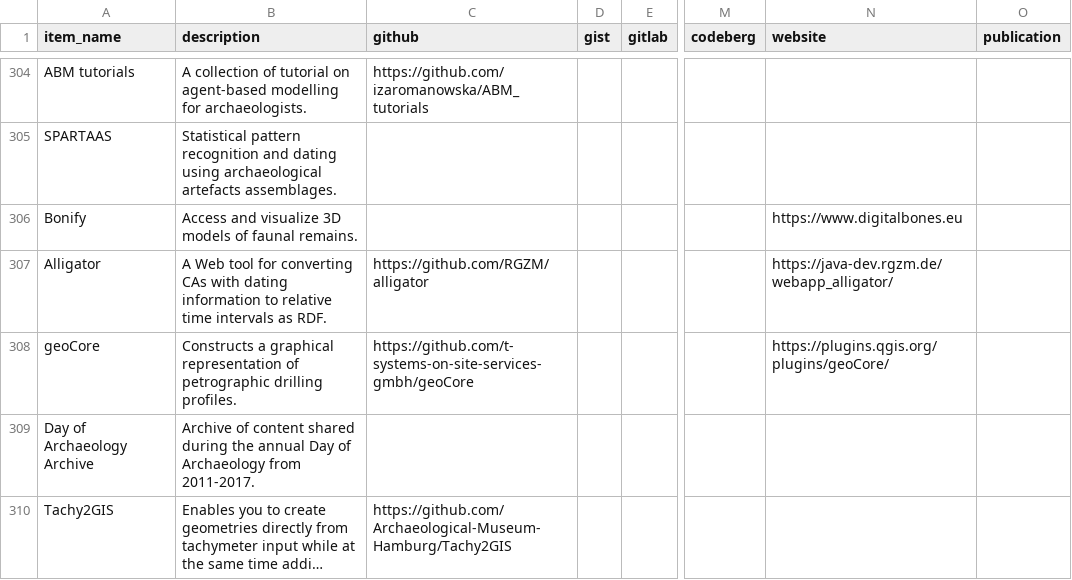
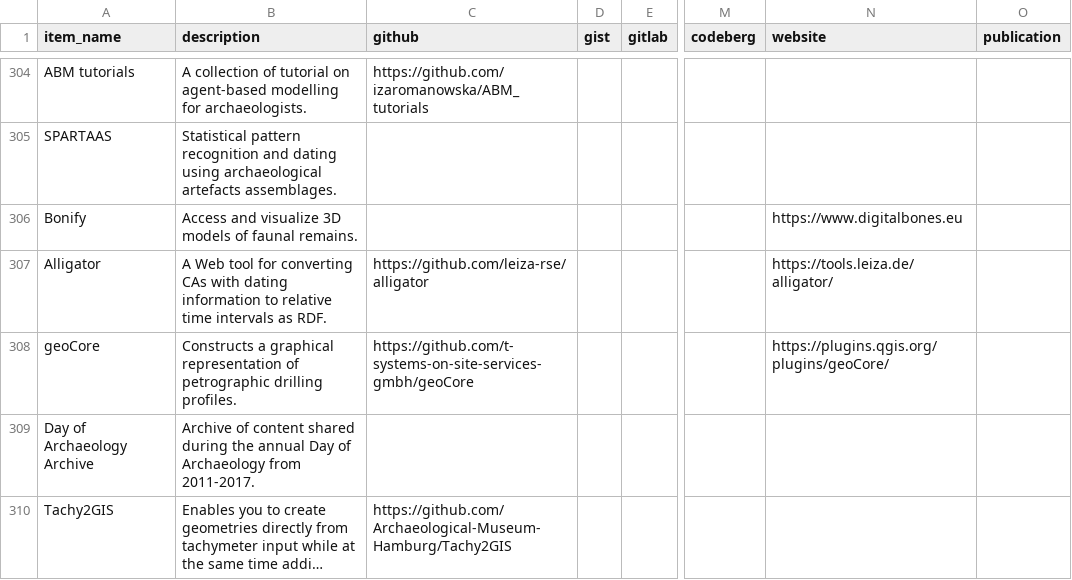
Before and after one commit to zackbatist/open-archaeo, a CSV file: open-archaeo.csv, drawn as a sheet; only a part is shown, gaps mark what is left out; long unchanged cells end in …; the diff names each change by its address in the sheet, - before the commit and + after, or states it on an @@ line.

Commit message:
Update open-archaeo.csv | correct alligator information

```diff
--- a/open-archaeo.csv
+++ b/open-archaeo.csv
-C307 (github): https://github.com/RGZM/alligator
+C307 (github): https://github.com/leiza-rse/alligator
-N307 (website): https://java-dev.rgzm.de/webapp_alligator/
+N307 (website): https://tools.leiza.de/alligator/
```
